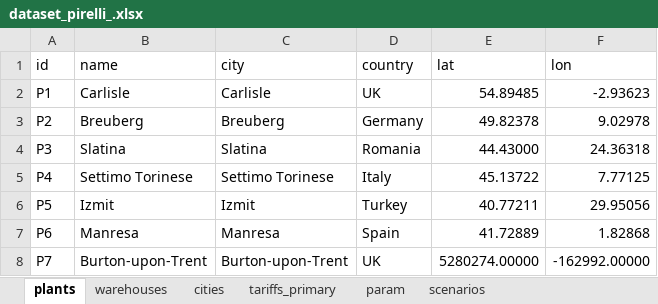
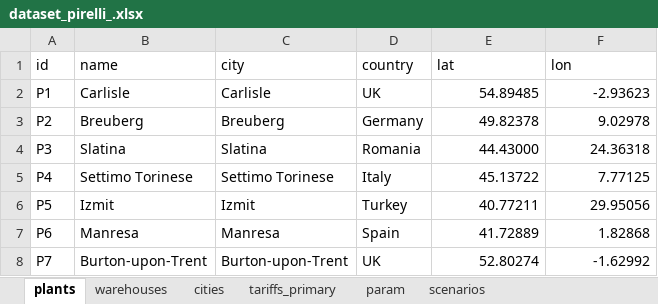
Before and after one commit to polina-jpg/pirelli_rs, an Excel workbook: data/dataset_pirelli_.xlsx, sheet plants, drawn as a sheet; values as stored, in another font and other column widths than the file's, no borders; the diff names each change by its address in the sheet, - before the commit and + after, or states it on an @@ line.

Commit message:
Add files via upload

```diff
--- a/data/dataset_pirelli_.xlsx (sheet plants)
+++ b/data/dataset_pirelli_.xlsx (sheet plants)
-E8 (lat): 5280274.00000
+E8 (lat): 52.80274
-F8 (lon): -162992.00000
+F8 (lon): -1.62992
```
